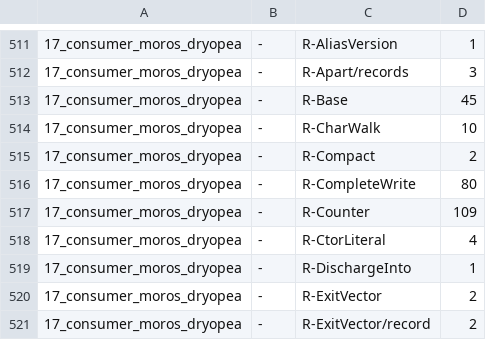
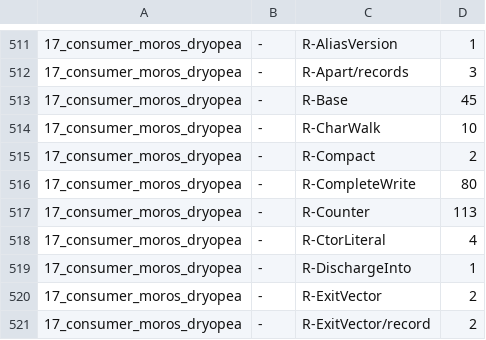
Before and after one commit to loft-lang/loft, a TSV file: bench/portal/rewrite_census.tsv, drawn as a sheet; only a part is shown, gaps mark what is left out.

```diff
--- a/bench/portal/rewrite_census.tsv
+++ b/bench/portal/rewrite_census.tsv
@@ -516,3 +516,3 @@
 17_consumer_moros_dryopea	-	R-CompleteWrite	80
-17_consumer_moros_dryopea	-	R-Counter	109
+17_consumer_moros_dryopea	-	R-Counter	113
 17_consumer_moros_dryopea	-	R-CtorLiteral	4
```
Also changed, not shown: 2 other files.
